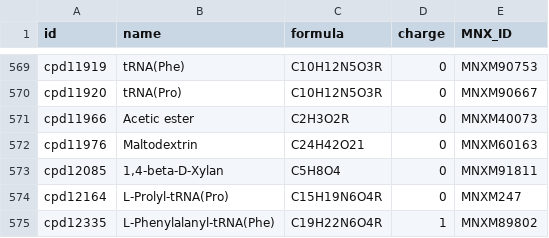
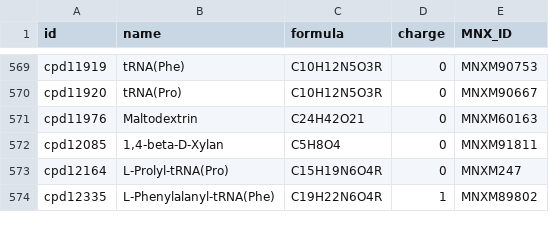
Before and after one commit to jotech/gapseq, a TSV file: dat/nutrients.tsv, drawn as a sheet; only a part is shown, gaps mark what is left out; the diff names each change by its address in the sheet, - before the commit and + after, or states it on an @@ line.

```diff
--- a/dat/nutrients.tsv
+++ b/dat/nutrients.tsv
-row 571: cpd11966 | Acetic ester | C2H3O2R | 0 | MNXM40073
```
Also changed, not shown: dat/corrections_seed_reactionDB.tsv, 1 other file.
